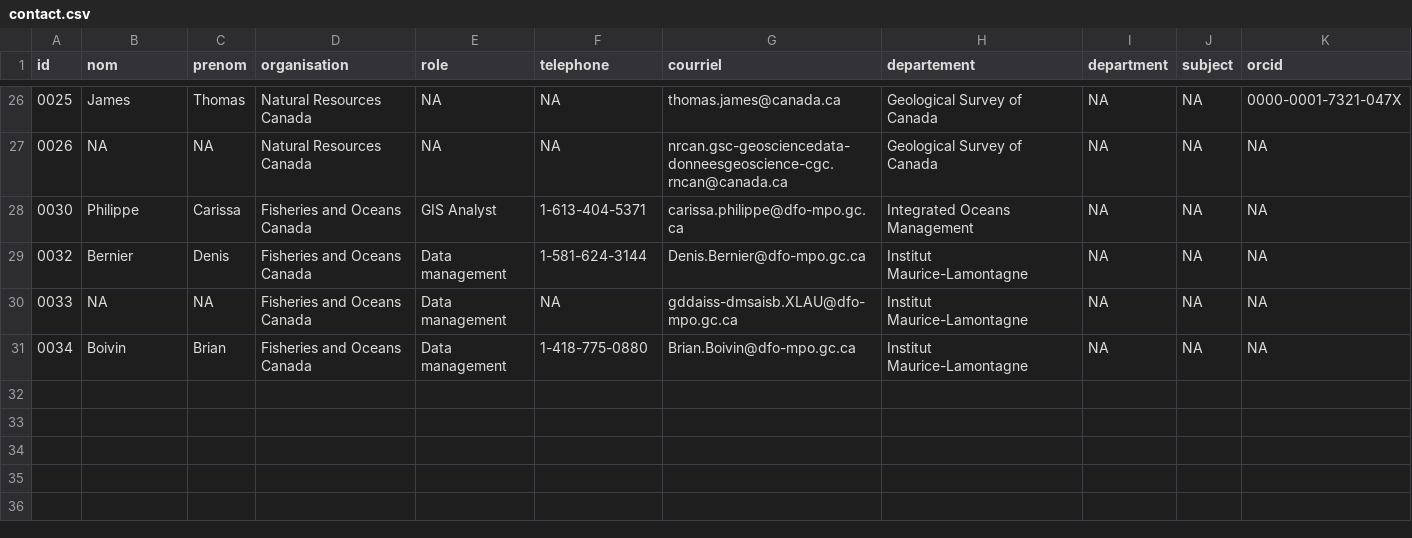
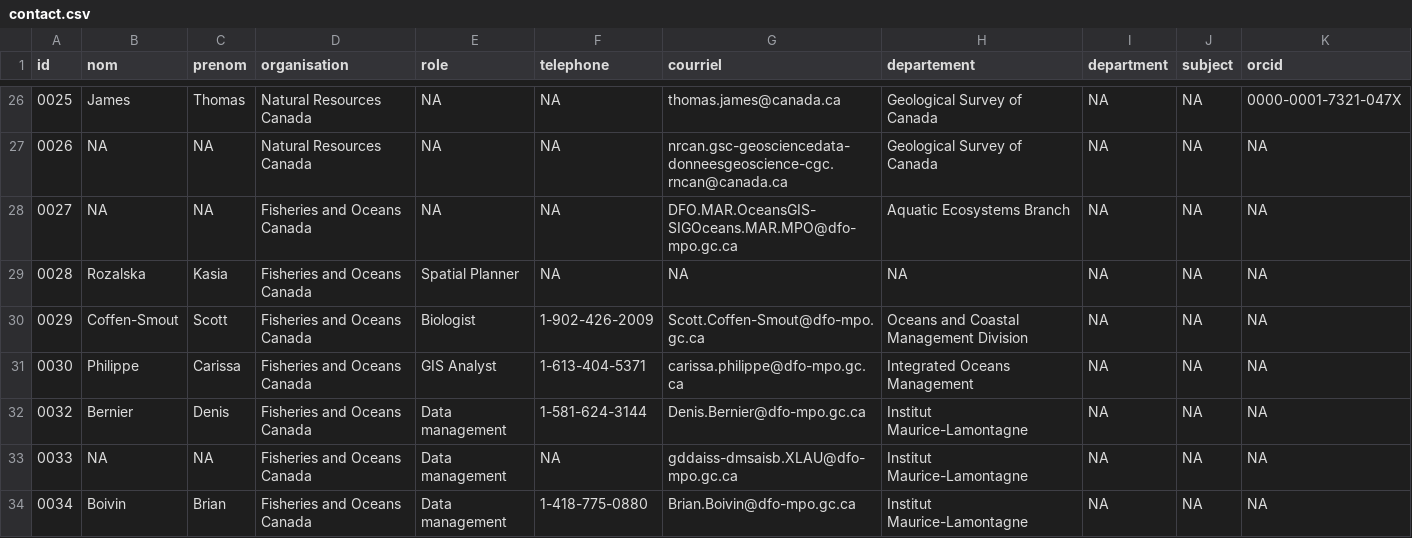
Before and after one commit to Ecosystem-Assessments/nceadfo, a CSV file: data/data-contact/contact.csv, drawn as a sheet; only a part is shown, gaps mark what is left out.

```diff
--- a/data/data-contact/contact.csv
+++ b/data/data-contact/contact.csv
@@ -27,2 +27,5 @@
 "0026",NA,NA,"Natural Resources Canada",NA,NA,"nrcan.gsc-geosciencedata-donneesgeoscience-cgc.rncan@canada.ca","Geological Survey of Canada",NA,NA,NA
+"0027",NA,NA,"Fisheries and Oceans Canada",NA,NA,"DFO.MAR.OceansGIS-SIGOceans.MAR.MPO@dfo-mpo.gc.ca","Aquatic Ecosystems Branch",NA,NA,NA
+"0028","Rozalska","Kasia","Fisheries and Oceans Canada","Spatial Planner",NA,NA,NA,NA,NA,NA
+"0029","Coffen-Smout","Scott","Fisheries and Oceans Canada","Biologist","1-902-426-2009","Scott.Coffen-Smout@dfo-mpo.gc.ca","Oceans and Coastal Management Division",NA,NA,NA
 "0030","Philippe","Carissa","Fisheries and Oceans Canada","GIS Analyst","1-613-404-5371","carissa.philippe@dfo-mpo.gc.ca","Integrated Oceans Management",NA,NA,NA
```
Also changed, not shown: data/data-metadata/metadata.csv, 5 other files.
